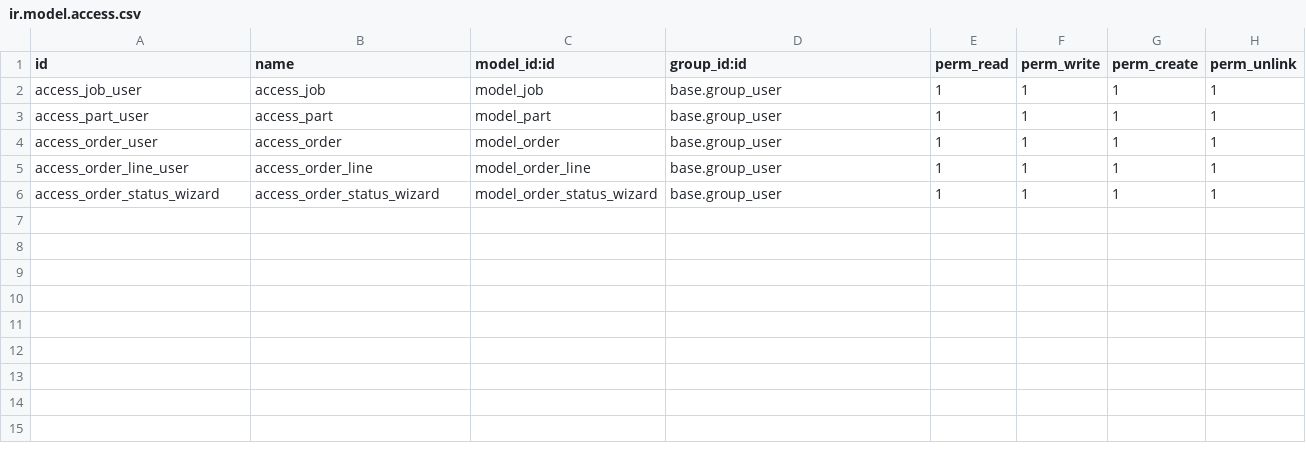
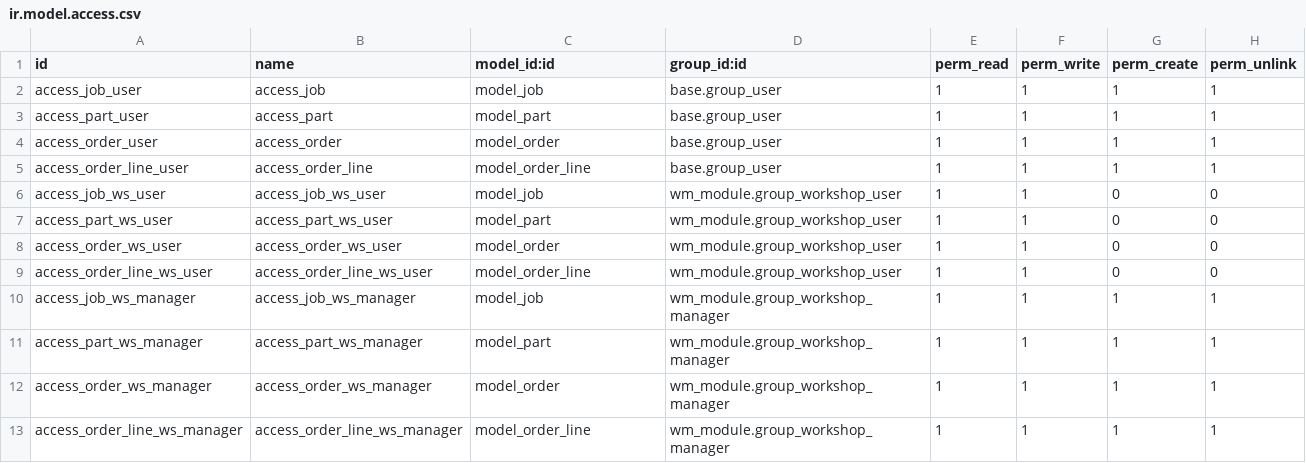
Before and after one commit to MohamedAymanDeaf/plan-1, a CSV file: custom_addons/wm_module/security/ir.model.access.csv, drawn as a sheet.

```diff
--- a/custom_addons/wm_module/security/ir.model.access.csv
+++ b/custom_addons/wm_module/security/ir.model.access.csv
@@ -5,2 +5,9 @@ access_order_user,access_order,model_order,base.group_user,1,1,1,1
 access_order_line_user,access_order_line,model_order_line,base.group_user,1,1,1,1
-access_order_status_wizard,access_order_status_wizard,model_order_status_wizard,base.group_user,1,1,1,1
+access_job_ws_user,access_job_ws_user,model_job,wm_module.group_workshop_user,1,1,0,0
+access_part_ws_user,access_part_ws_user,model_part,wm_module.group_workshop_user,1,1,0,0
+access_order_ws_user,access_order_ws_user,model_order,wm_module.group_workshop_user,1,1,0,0
+access_order_line_ws_user,access_order_line_ws_user,model_order_line,wm_module.group_workshop_user,1,1,0,0
+access_job_ws_manager,access_job_ws_manager,model_job,wm_module.group_workshop_manager,1,1,1,1
+access_part_ws_manager,access_part_ws_manager,model_part,wm_module.group_workshop_manager,1,1,1,1
+access_order_ws_manager,access_order_ws_manager,model_order,wm_module.group_workshop_manager,1,1,1,1
+access_order_line_ws_manager,access_order_line_ws_manager,model_order_line,wm_module.group_workshop_manager,1,1,1,1
```
Also changed, not shown: 4 other files.
